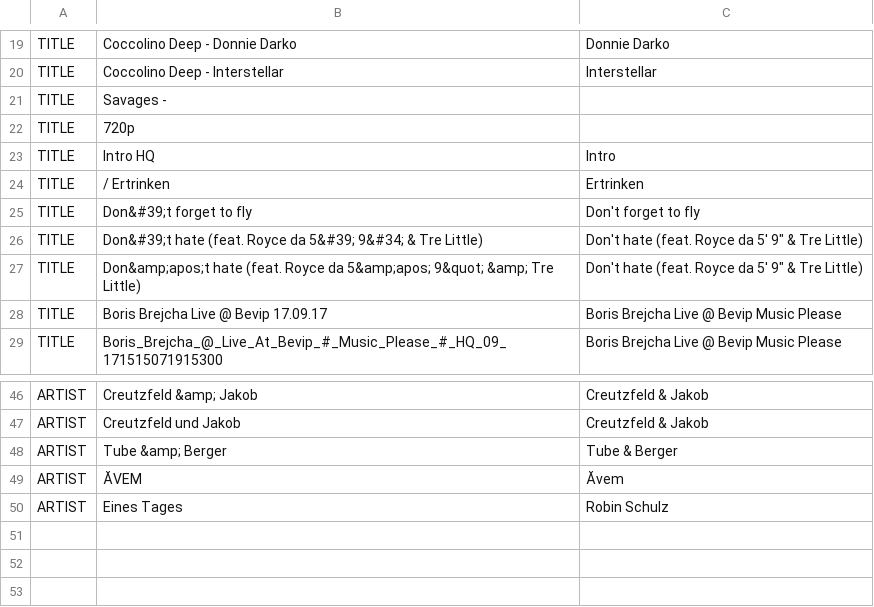
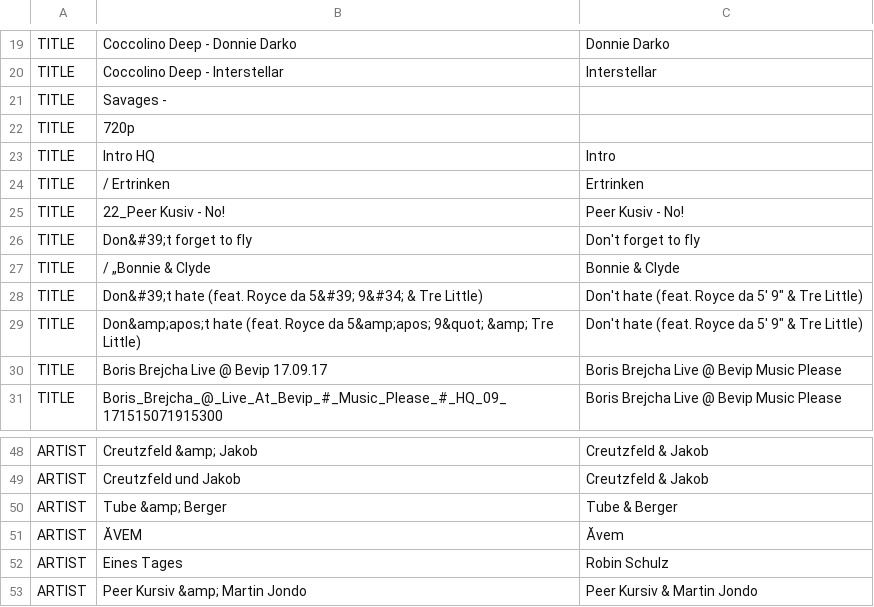
Before and after one commit to ravermeister/lastfmtube, a CSV file: conf/init.replacement.csv, drawn as a sheet; only a part is shown, gaps mark what is left out; the diff names each change by its address in the sheet, - before the commit and + after, or states it on an @@ line.

```diff
--- a/conf/init.replacement.csv
+++ b/conf/init.replacement.csv
+row 25: TITLE | 22_Peer Kusiv - No! | Peer Kusiv - No!
+row 27: TITLE | / „Bonnie & Clyde | Bonnie & Clyde
+row 53: ARTIST | Peer Kursiv &amp; Martin Jondo | Peer Kursiv & Martin Jondo
```
Also changed, not shown: 4 other files.
